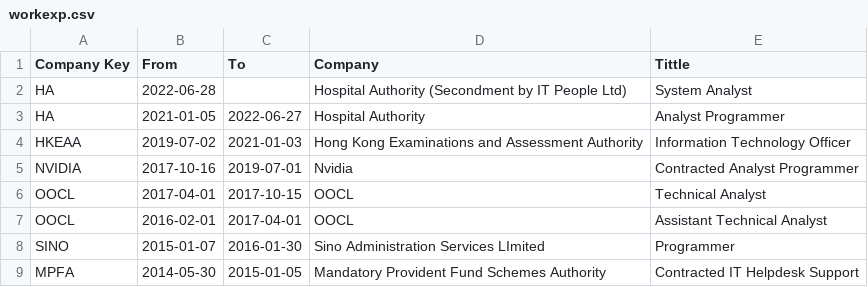
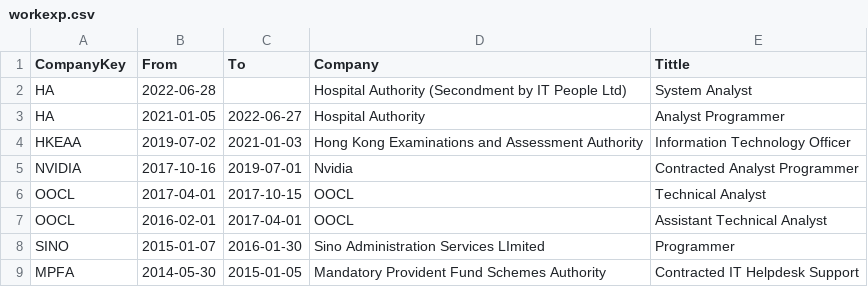
Before and after one commit to kingchun1991/franktestinglife, a CSV file: data/workexp.csv, drawn as a sheet.

```diff
--- a/data/workexp.csv
+++ b/data/workexp.csv
@@ -1,2 +1,2 @@
-Company Key,From,To,Company,Tittle
+CompanyKey,From,To,Company,Tittle
 HA,2022-06-28,,Hospital Authority (Secondment by IT People Ltd),System Analyst
```
Also changed, not shown: 1 other file.
